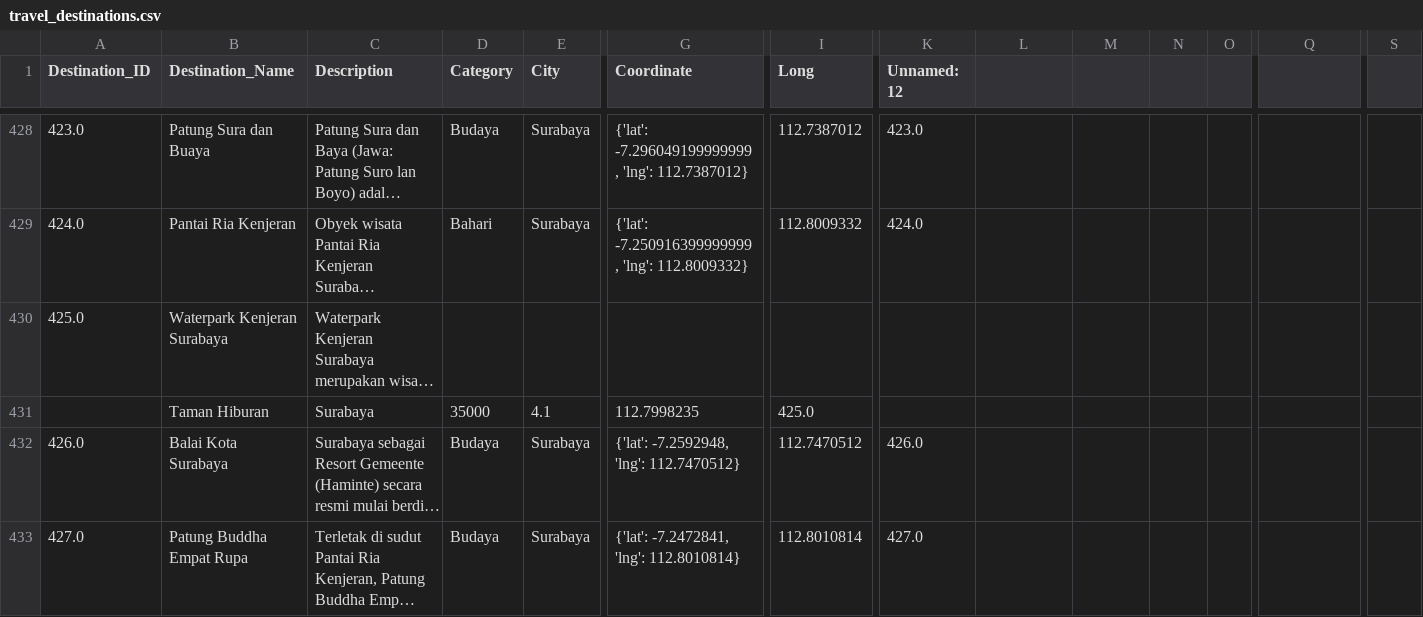
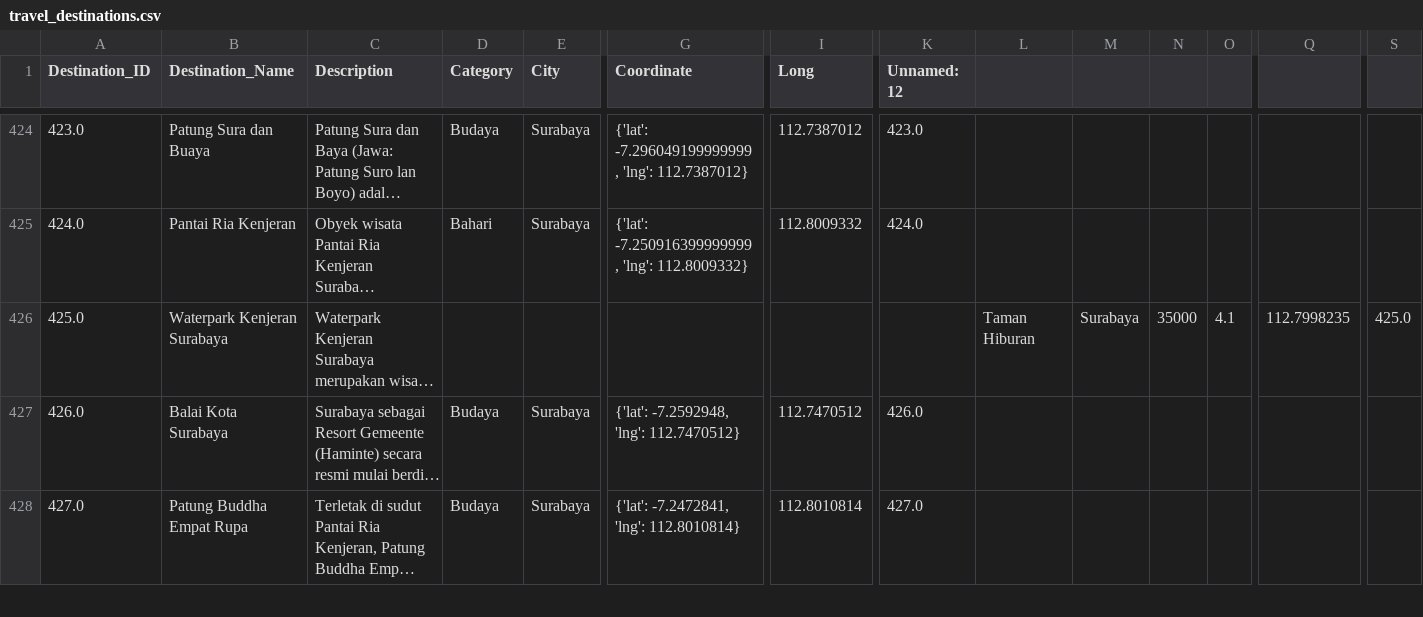
Before and after one commit to AldiraPutri19/Locoveer, a CSV file: datasets/travel_destinations.csv, drawn as a sheet; only a part is shown, gaps mark what is left out; long unchanged cells end in …; removed rows and columns are numbered as before the commit, all else as after; rows hold the shown columns only; the diff covers the shown part only; the diff names each change by its address in the sheet, - before the commit and + after, or states it on an @@ line.

```diff
--- a/datasets/travel_destinations.csv
+++ b/datasets/travel_destinations.csv
-L426: (empty)
+L426: Taman Hiburan
-M426: (empty)
+M426: Surabaya
-N426: (empty)
+N426: 35000
-O426: (empty)
+O426: 4.1
-Q426: (empty)
+Q426: 112.7998235
-S426: (empty)
+S426: 425.0
-row 431:  | Taman Hiburan | Surabaya | 35000 | 4.1 | 112.7998235 | 425.0
```
Also changed, not shown: 4 removed rows and 26 edited cells elsewhere in this file.
